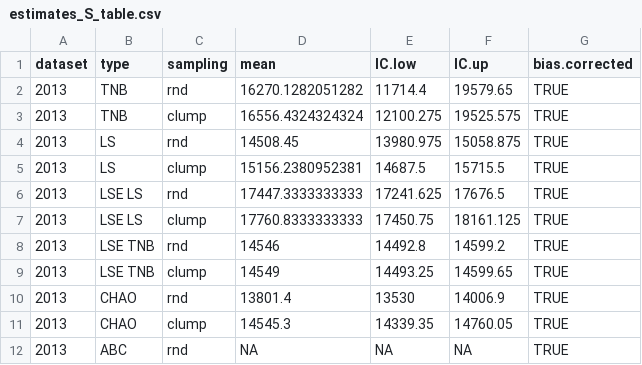
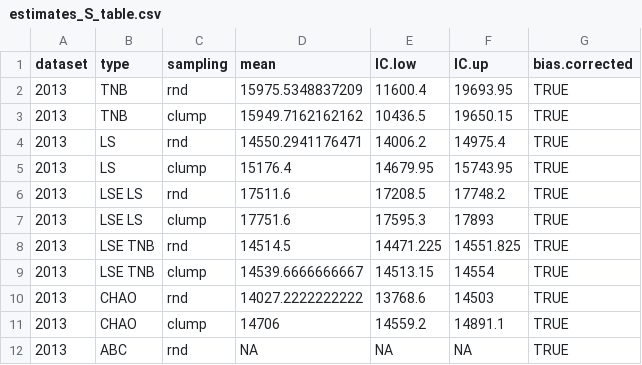
Before and after one commit to piLaboratory/atdn-estimates-2019, a CSV file: figs_and_tables/estimates_S_table.csv, drawn as a sheet; only a part is shown; the diff covers the shown part only.

Commit message:
Updated codes and figures with new data (May 2019)

```diff
--- a/figs_and_tables/estimates_S_table.csv
+++ b/figs_and_tables/estimates_S_table.csv
@@ -1,12 +1,12 @@
 "dataset","type","sampling","mean","IC.low","IC.up","bias.corrected"
-"2013","TNB","rnd",16270.1282051282,11714.4,19579.65,TRUE
-"2013","TNB","clump",16556.4324324324,12100.275,19525.575,TRUE
-"2013","LS","rnd",14508.45,13980.975,15058.875,TRUE
-"2013","LS","clump",15156.2380952381,14687.5,15715.5,TRUE
-"2013","LSE LS","rnd",17447.3333333333,17241.625,17676.5,TRUE
-"2013","LSE LS","clump",17760.8333333333,17450.75,18161.125,TRUE
-"2013","LSE TNB","rnd",14546,14492.8,14599.2,TRUE
-"2013","LSE TNB","clump",14549,14493.25,14599.65,TRUE
-"2013","CHAO","rnd",13801.4,13530,14006.9,TRUE
-"2013","CHAO","clump",14545.3,14339.35,14760.05,TRUE
+"2013","TNB","rnd",15975.5348837209,11600.4,19693.95,TRUE
+"2013","TNB","clump",15949.7162162162,10436.5,19650.15,TRUE
+"2013","LS","rnd",14550.2941176471,14006.2,14975.4,TRUE
+"2013","LS","clump",15176.4,14679.95,15743.95,TRUE
+"2013","LSE LS","rnd",17511.6,17208.5,17748.2,TRUE
+"2013","LSE LS","clump",17751.6,17595.3,17893,TRUE
+"2013","LSE TNB","rnd",14514.5,14471.225,14551.825,TRUE
+"2013","LSE TNB","clump",14539.6666666667,14513.15,14554,TRUE
+"2013","CHAO","rnd",14027.2222222222,13768.6,14503,TRUE
+"2013","CHAO","clump",14706,14559.2,14891.1,TRUE
 "2013","ABC","rnd",NA,NA,NA,TRUE
```
Also changed, not shown: 99 edited cells elsewhere in this file, figs_and_tables/model_coefficients.csv, 41 other files.
